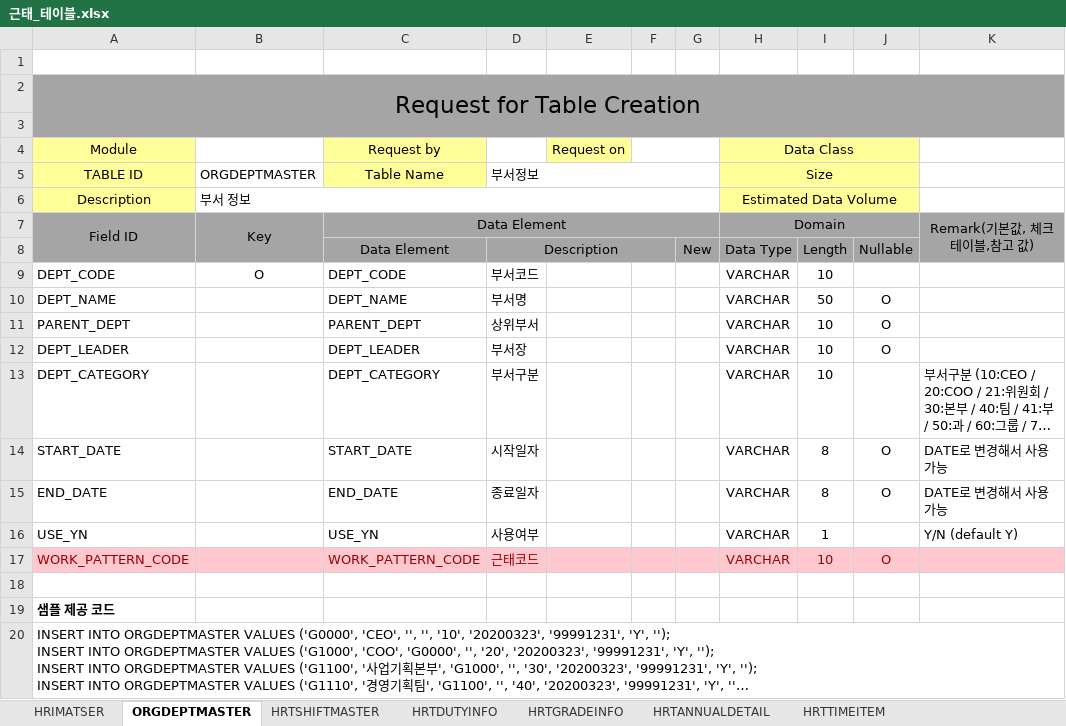
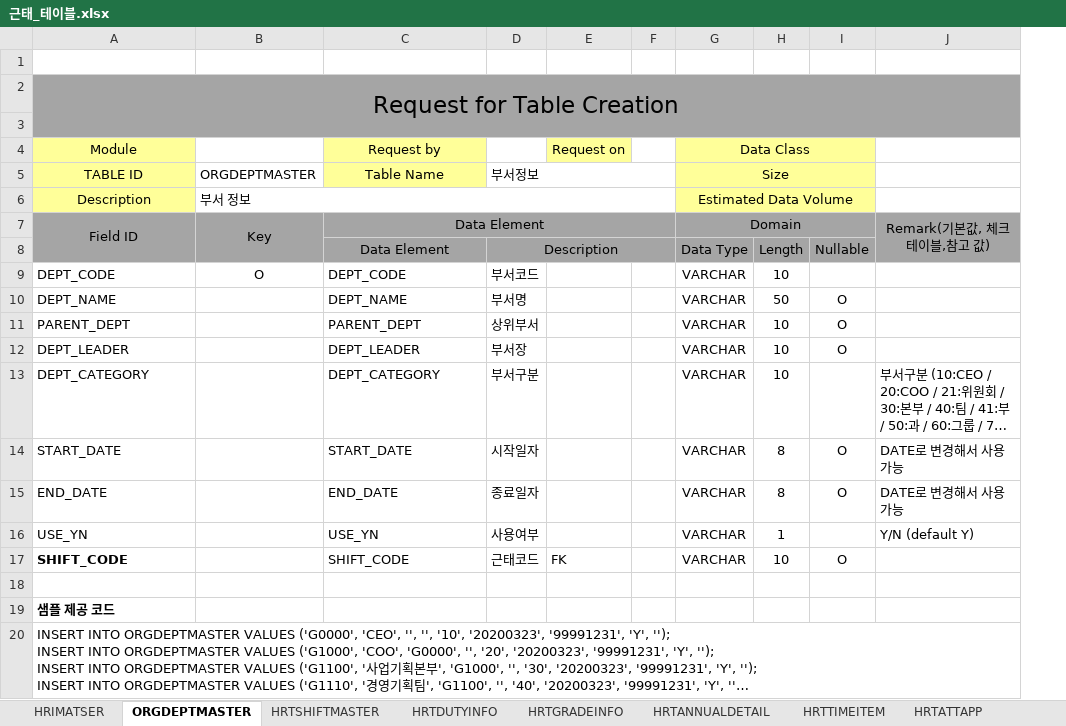
Before and after one commit to Ha2sky/ess, an Excel workbook: 근태_테이블.xlsx, sheet ORGDEPTMASTER, drawn as a sheet; long unchanged cells end in …; values as stored, in another font and other column widths than the file's, no borders; removed rows and columns are numbered as before the commit, all else as after; the diff names each change by its address in the sheet, - before the commit and + after, or states it on an @@ line.

Commit message:
테이블 엑셀 수정 후 첨부 2주차 보고서 첨부
html 파일 초안 / 수정 예정
apply.html
approval.html
deptattendance.html
history.html
pattern.html

domain 내 추가

```diff
--- a/근태_테이블.xlsx (sheet ORGDEPTMASTER)
+++ b/근태_테이블.xlsx (sheet ORGDEPTMASTER)
+sheet tab: HRTATTAPP
-column G, row 8: New
-F4:G4 merged
-A17: WORK_PATTERN_CODE
+A17: SHIFT_CODE
-A17:F17 fill: #FFC7CE
+A17:F17 fill: none
@@ A17 text colour: #9C0006 → black, bold: off → on @@
-C17: WORK_PATTERN_CODE
+C17: SHIFT_CODE
-C17:D17 text colour: #9C0006
+C17:D17 text colour: black
-E17: (empty)
+E17: FK
-G17:J17 fill: #FFC7CE
+G17:J17 fill: none
-G17:I17 text colour: #9C0006
+G17:I17 text colour: black
```
Also changed, not shown: sheet HRTSHIFTMASTER, sheet HRTANNUALDETAIL, sheet HRIMATSER, sheet HRTTIMEITEM, sheet HRTGRADEINFO, sheet HRTDUTYINFO, other sheet tabs, 17 other files.
